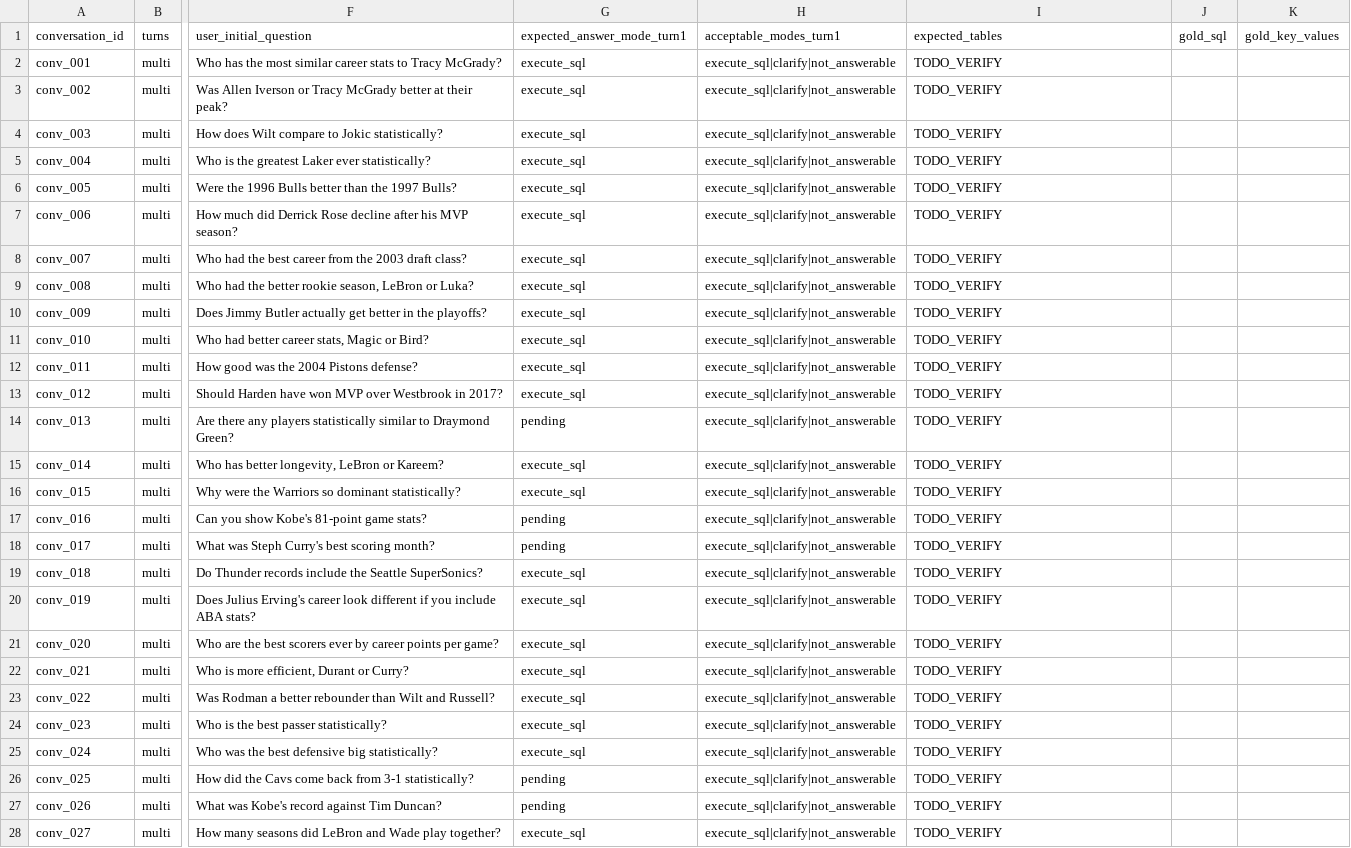
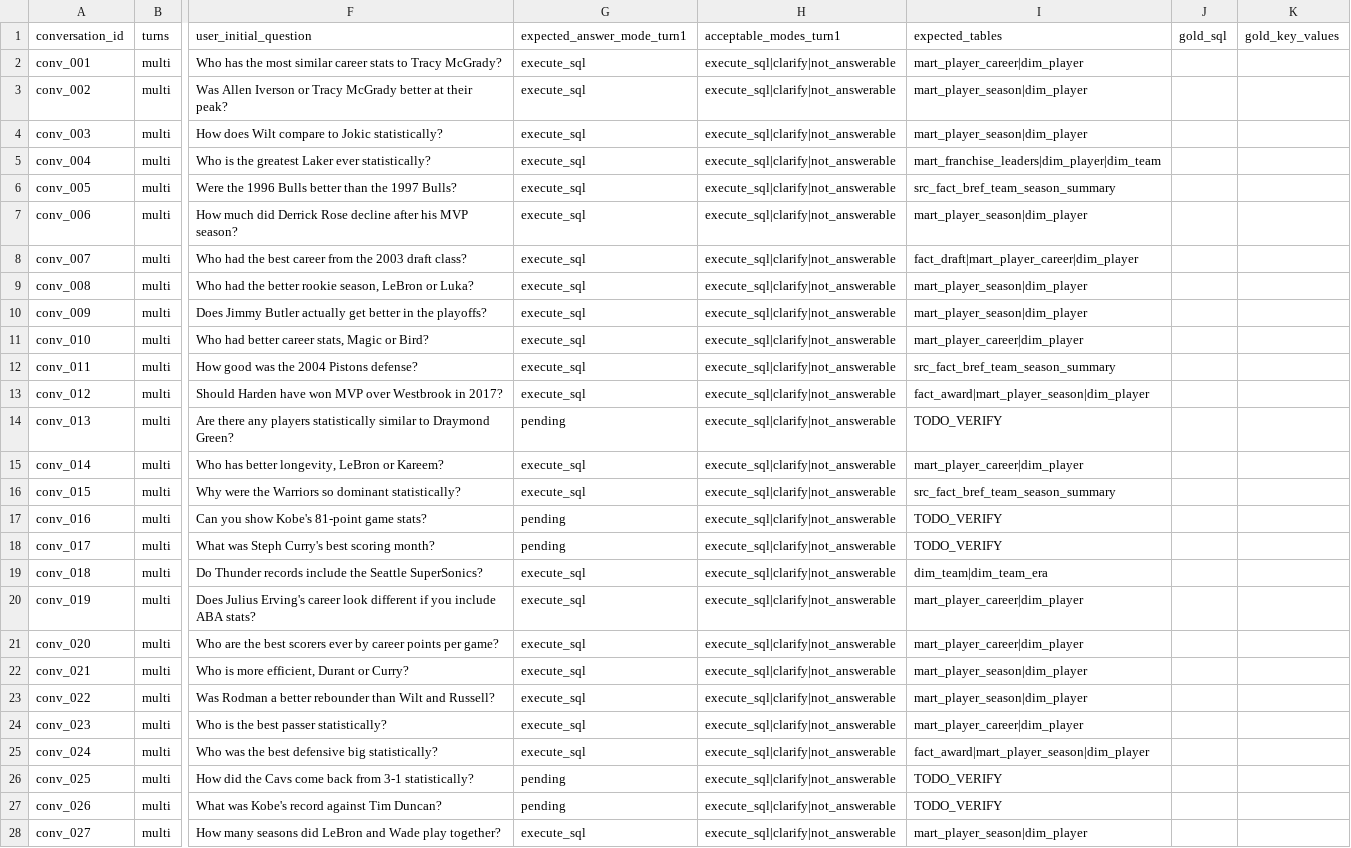
Before and after one commit to nickth3man/basketball-data-emporium, a CSV file: chat/plans/arch-overhaul/nba_chatbot_evals_v2.csv, drawn as a sheet; only a part is shown, gaps mark what is left out; the diff covers the shown part only; the diff names each change by its address in the sheet, - before the commit and + after, or states it on an @@ line.

```diff
--- a/chat/plans/arch-overhaul/nba_chatbot_evals_v2.csv
+++ b/chat/plans/arch-overhaul/nba_chatbot_evals_v2.csv
-I2 (expected_tables): TODO_VERIFY
+I2 (expected_tables): mart_player_career|dim_player
-I3:I4 (expected_tables): TODO_VERIFY
+I3:I4 (expected_tables): mart_player_season|dim_player
-I5 (expected_tables): TODO_VERIFY
+I5 (expected_tables): mart_franchise_leaders|dim_player|dim_team
-I6 (expected_tables): TODO_VERIFY
+I6 (expected_tables): src_fact_bref_team_season_summary
-I7 (expected_tables): TODO_VERIFY
+I7 (expected_tables): mart_player_season|dim_player
-I8 (expected_tables): TODO_VERIFY
+I8 (expected_tables): fact_draft|mart_player_career|dim_player
-I9:I10 (expected_tables): TODO_VERIFY
+I9:I10 (expected_tables): mart_player_season|dim_player
-I11 (expected_tables): TODO_VERIFY
+I11 (expected_tables): mart_player_career|dim_player
-I12 (expected_tables): TODO_VERIFY
+I12 (expected_tables): src_fact_bref_team_season_summary
-I13 (expected_tables): TODO_VERIFY
+I13 (expected_tables): fact_award|mart_player_season|dim_player
-I15 (expected_tables): TODO_VERIFY
+I15 (expected_tables): mart_player_career|dim_player
-I16 (expected_tables): TODO_VERIFY
+I16 (expected_tables): src_fact_bref_team_season_summary
-I19 (expected_tables): TODO_VERIFY
+I19 (expected_tables): dim_team|dim_team_era
-I20:I21 (expected_tables): TODO_VERIFY
+I20:I21 (expected_tables): mart_player_career|dim_player
-I22:I23 (expected_tables): TODO_VERIFY
+I22:I23 (expected_tables): mart_player_season|dim_player
-I24 (expected_tables): TODO_VERIFY
+I24 (expected_tables): mart_player_career|dim_player
-I25 (expected_tables): TODO_VERIFY
+I25 (expected_tables): fact_award|mart_player_season|dim_player
-I28 (expected_tables): TODO_VERIFY
+I28 (expected_tables): mart_player_season|dim_player
```
Also changed, not shown: 19 edited cells elsewhere in this file, 6 other files.
